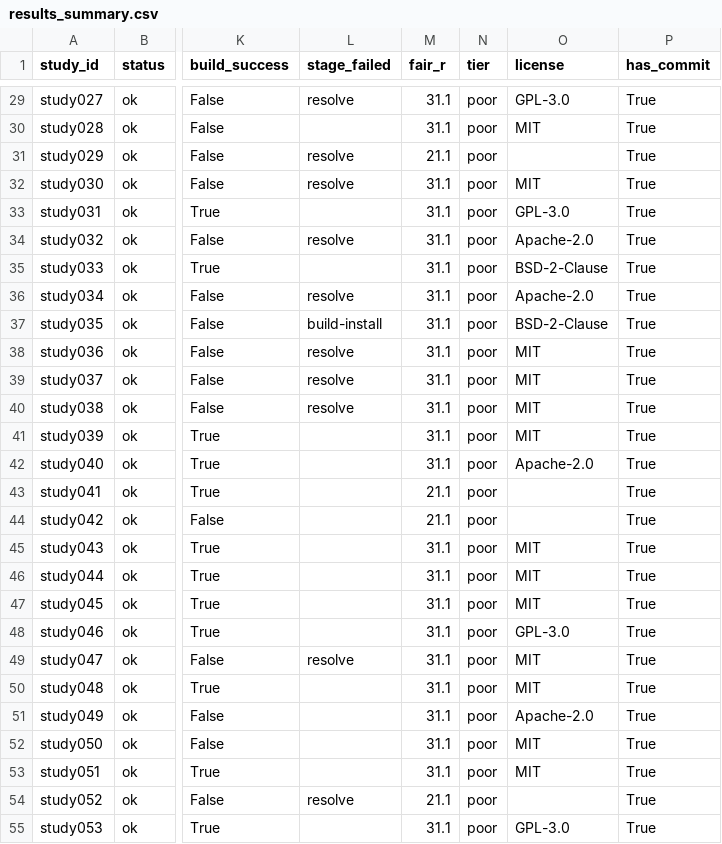
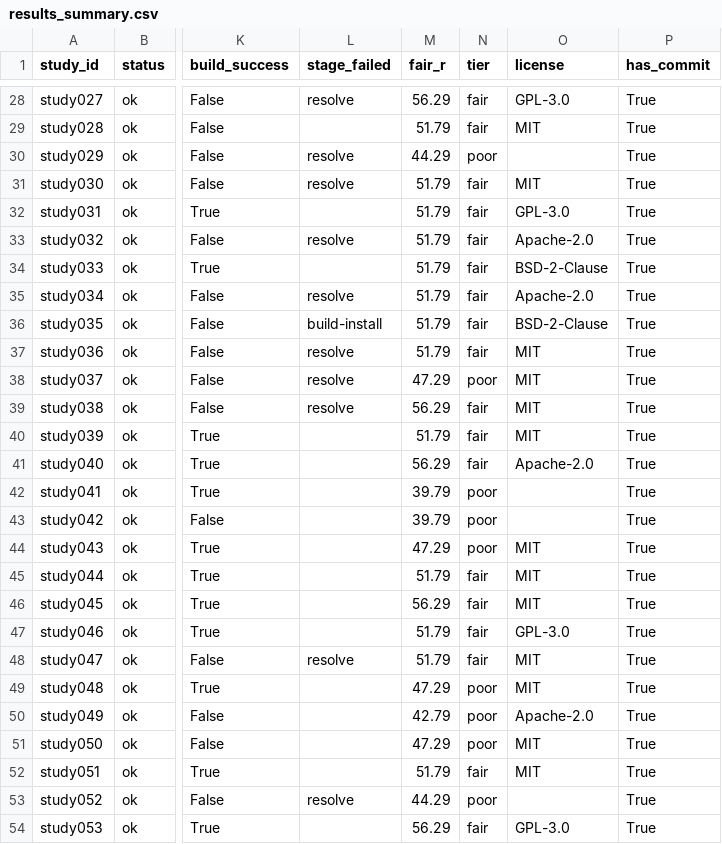
Before and after one commit to open-rdip/rdip-sraf-repro, a CSV file: analysis/results_summary.csv, drawn as a sheet; only a part is shown, gaps mark what is left out; addresses are those after the commit; the diff covers the shown part only; the diff names each change by its address in the sheet, - before the commit and + after, or states it on an @@ line.

```diff
--- a/analysis/results_summary.csv
+++ b/analysis/results_summary.csv
-M28 (fair_r): 31.1
+M28 (fair_r): 56.29
-N28:N29 (tier): poor
+N28:N29 (tier): fair
-M29 (fair_r): 31.1
+M29 (fair_r): 51.79
-M30 (fair_r): 21.1
+M30 (fair_r): 44.29
-M31:M37 (fair_r): 31.1
+M31:M37 (fair_r): 51.79
-N31:N37 (tier): poor
+N31:N37 (tier): fair
-M38 (fair_r): 31.1
+M38 (fair_r): 47.29
-M39 (fair_r): 31.1
+M39 (fair_r): 56.29
-N39:N41 (tier): poor
+N39:N41 (tier): fair
-M40 (fair_r): 31.1
+M40 (fair_r): 51.79
-M41 (fair_r): 31.1
+M41 (fair_r): 56.29
-M42:M43 (fair_r): 21.1
+M42:M43 (fair_r): 39.79
-M44 (fair_r): 31.1
+M44 (fair_r): 47.29
-M45 (fair_r): 31.1
+M45 (fair_r): 51.79
-N45:N48 (tier): poor
+N45:N48 (tier): fair
-M46 (fair_r): 31.1
+M46 (fair_r): 56.29
-M47:M48 (fair_r): 31.1
+M47:M48 (fair_r): 51.79
-M49 (fair_r): 31.1
+M49 (fair_r): 47.29
-M50 (fair_r): 31.1
+M50 (fair_r): 42.79
-M51 (fair_r): 31.1
+M51 (fair_r): 47.29
-M52 (fair_r): 31.1
+M52 (fair_r): 51.79
-N52 (tier): poor
+N52 (tier): fair
-M53 (fair_r): 21.1
+M53 (fair_r): 44.29
-M54 (fair_r): 31.1
+M54 (fair_r): 56.29
-N54 (tier): poor
+N54 (tier): fair
```
Also changed, not shown: 1 removed row and 112 edited cells elsewhere in this file, analysis/predictor_table.csv, 54 other files.
